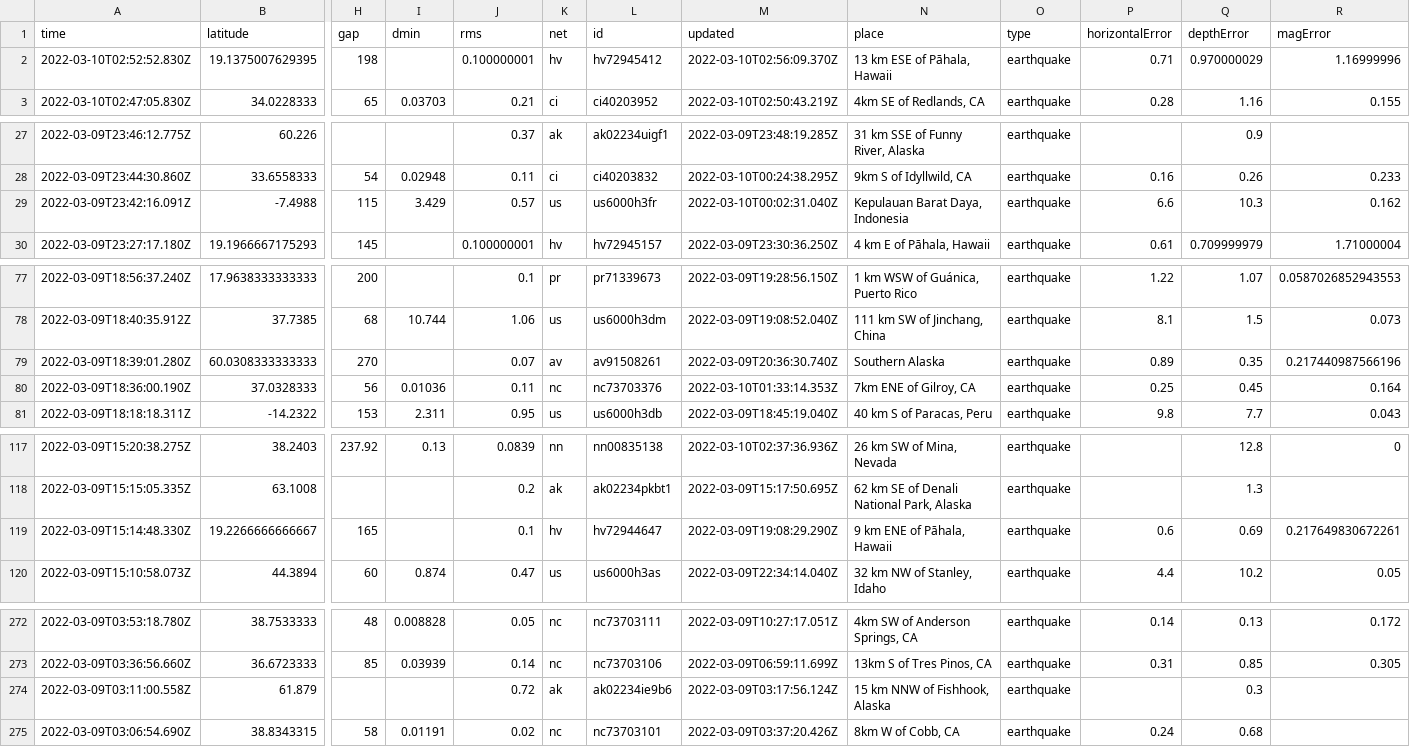
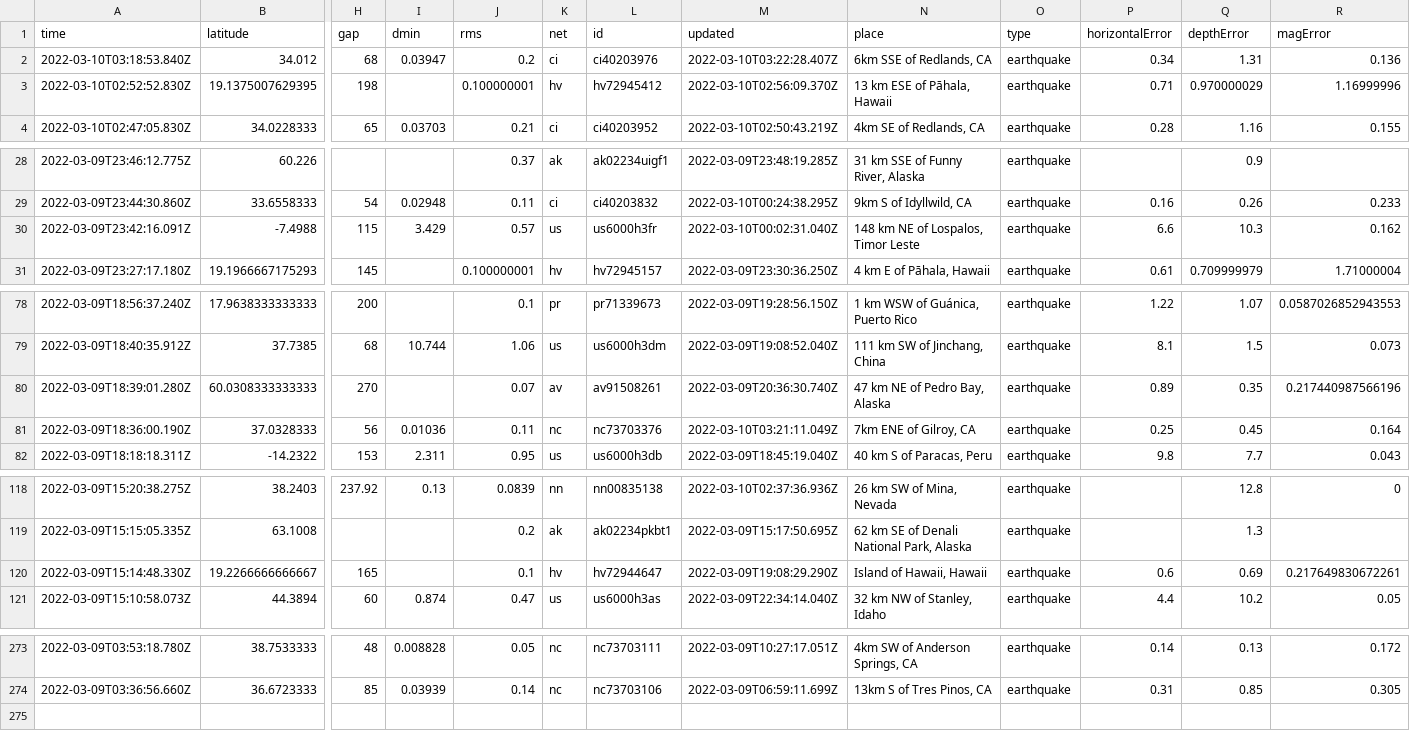
Before and after one commit to profrobwells/nicar22-github-actions, a CSV file: usgs_current.csv, drawn as a sheet; only a part is shown, gaps mark what is left out; removed rows and columns are numbered as before the commit, all else as after; rows hold the shown columns only; the diff covers the shown part only; the diff names each change by its address in the sheet, - before the commit and + after, or states it on an @@ line.

```diff
--- a/usgs_current.csv
+++ b/usgs_current.csv
+row 2: 2022-03-10T03:18:53.840Z | 34.012 | 68 | 0.03947 | 0.2 | ci | ci40203976 | 2022-03-10T03:22:28.407Z | 6km SSE of Redlands, CA | earthquake | 0.34 | 1.31 | 0.136
-N30 (place): Kepulauan Barat Daya, Indonesia
+N30 (place): 148 km NE of Lospalos, Timor Leste
-N80 (place): Southern Alaska
+N80 (place): 47 km NE of Pedro Bay, Alaska
-M81 (updated): 2022-03-10T01:33:14.353Z
+M81 (updated): 2022-03-10T03:21:11.049Z
-N120 (place): 9 km ENE of Pāhala, Hawaii
+N120 (place): Island of Hawaii, Hawaii
-row 274: 2022-03-09T03:11:00.558Z | 61.879 |  |  | 0.72 | ak | ak02234ie9b6 | 2022-03-09T03:17:56.124Z | 15 km NNW of Fishhook, Alaska | earthquake |  | 0.3
-row 275: 2022-03-09T03:06:54.690Z | 38.8343315 | 58 | 0.01191 | 0.02 | nc | nc73703101 | 2022-03-09T03:37:20.426Z | 8km W of Cobb, CA | earthquake | 0.24 | 0.68
```
Also changed, not shown: 6 edited cells elsewhere in this file, usgs_main.csv.
